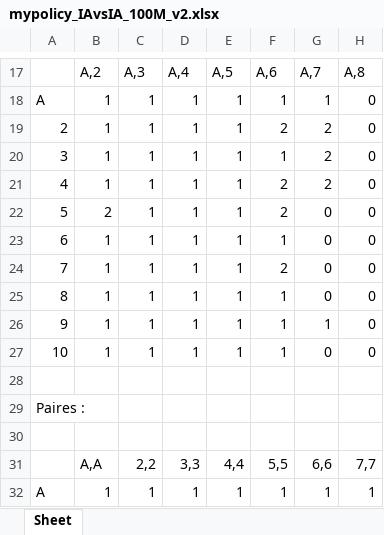
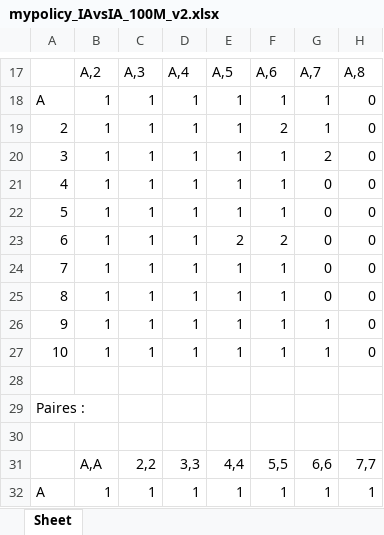
Before and after one commit to ndeconto/PAF_blackjack, an Excel workbook: mypolicy_IAvsIA_100M_v2.xlsx, sheet Sheet, drawn as a sheet; only a part is shown, gaps mark what is left out; values as stored, in another font and other column widths than the file's, no cell formats; the diff covers the shown part only; the diff names each change by its address in the sheet, - before the commit and + after, or states it on an @@ line.

```diff
--- a/mypolicy_IAvsIA_100M_v2.xlsx (sheet Sheet)
+++ b/mypolicy_IAvsIA_100M_v2.xlsx (sheet Sheet)
-G19: 2
+G19: 1
-F21:F22: 2
+F21:F22: 1
-G21: 2
+G21: 0
-B22: 2
+B22: 1
-E23: 1
+E23: 2
-F23: 1
+F23: 2
-F24: 2
+F24: 1
-G27: 0
+G27: 1
```
Also changed, not shown: 30 edited cells elsewhere in this sheet, cell formats, 19 other files.
